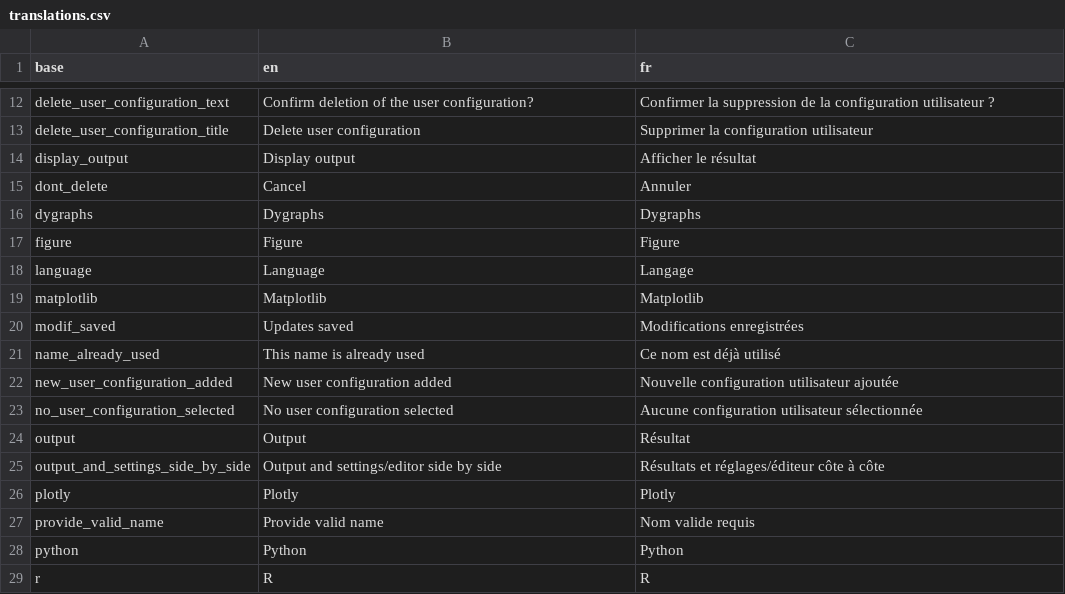
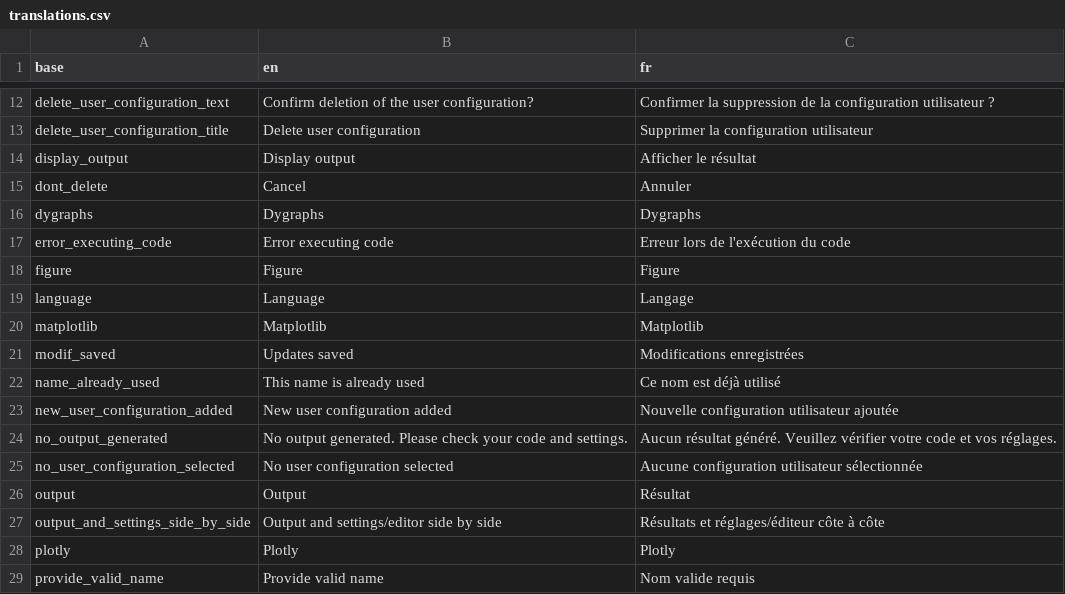
Before and after one commit to BorisDelange/LinkR-content, a CSV file: plugins/console/translations.csv, drawn as a sheet; only a part is shown, gaps mark what is left out; the shorter side is filled out with more unchanged rows.

Commit message:
Update plugin from LinkR

```diff
--- a/plugins/console/translations.csv
+++ b/plugins/console/translations.csv
@@ -16,2 +16,3 @@ dont_delete,Cancel,Annuler
 dygraphs,Dygraphs,Dygraphs
+error_executing_code,Error executing code,Erreur lors de l'exécution du code
 figure,Figure,Figure
@@ -22,2 +23,3 @@ name_already_used,This name is already used,Ce nom est déjà utilisé
 new_user_configuration_added,New user configuration added,Nouvelle configuration utilisateur ajoutée
+no_output_generated,No output generated. Please check your code and settings.,Aucun résultat généré. Veuillez vérifier votre code et vos réglages.
 no_user_configuration_selected,No user configuration selected,Aucune configuration utilisateur sélectionnée
```
Also changed, not shown: 2 other files.
